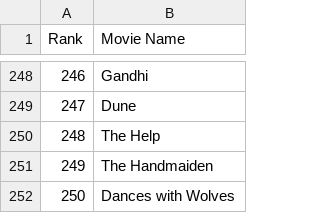
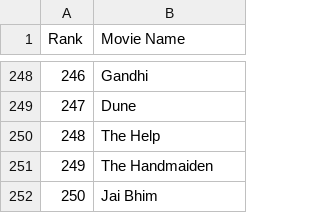
Before and after one commit to crazyuploader/IMDb_Top_50, a CSV file: Data/T200/data.csv, drawn as a sheet; only a part is shown, gaps mark what is left out.

```diff
--- a/Data/T200/data.csv
+++ b/Data/T200/data.csv
@@ -251,2 +251,2 @@ Rank, Movie Name
 "249", "The Handmaiden"
-"250", "Dances with Wolves"
+"250", "Jai Bhim"
```
Also changed, not shown: 1 other file.
